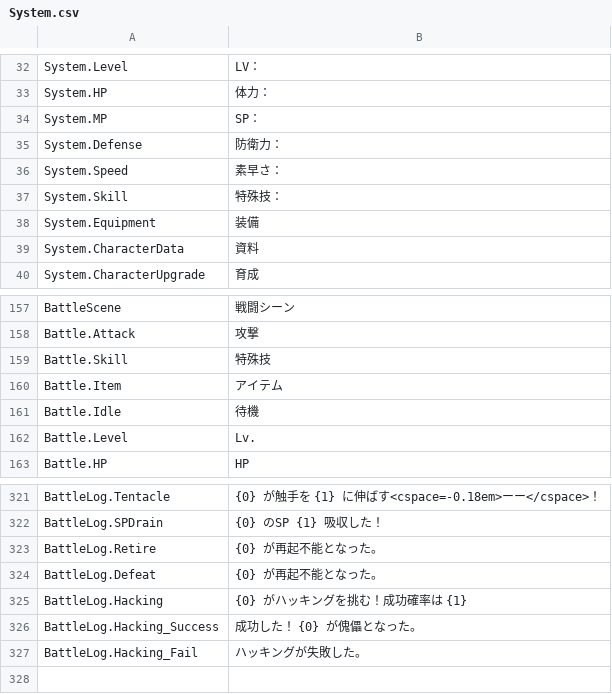
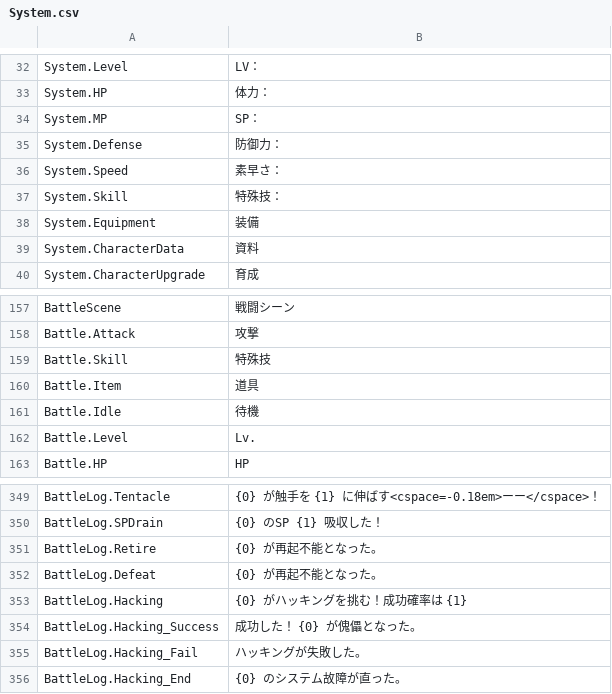
Before and after one commit to maryphun/magicheroines, a CSV file: Assets/Resources/LocalizationSheet/System.csv, drawn as a sheet; only a part is shown, gaps mark what is left out; the diff covers the shown part only.

```diff
--- a/Assets/Resources/LocalizationSheet/System.csv
+++ b/Assets/Resources/LocalizationSheet/System.csv
@@ -34,3 +34,3 @@ System.HP,体力：
 System.MP,SP：
-System.Defense,防衛力：
+System.Defense,防御力：
 System.Speed,素早さ：
@@ -160,3 +160,3 @@ Battle.Attack,攻撃
 Battle.Skill,特殊技
-Battle.Item,アイテム
+Battle.Item,道具
 Battle.Idle,待機
@@ -335 +381,2 @@ BattleLog.Hacking_Success,成功した！ {0}　が傀儡となった。
 BattleLog.Hacking_Fail,ハッキングが失敗した。
+BattleLog.Hacking_End,{0}　のシステム故障が直った。
```
Also changed, not shown: 29 added rows, 1 removed row and 13 edited cells elsewhere in this file, Assets/Resources/LocalizationSheet/Dialog.Chapter4.csv, 4 other files.
